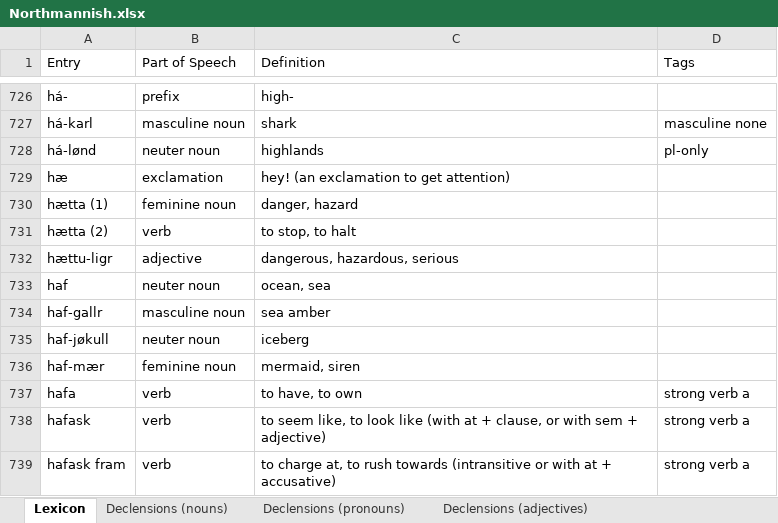
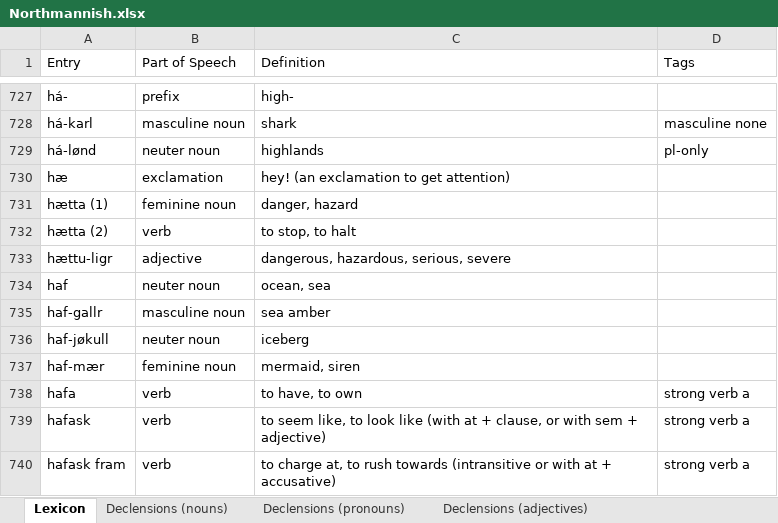
Before and after one commit to Oneo64/Aldraheimr2ndEdition, an Excel workbook: Literature/Languages/Northmannish.xlsx, sheet Lexicon, drawn as a sheet; only a part is shown, gaps mark what is left out; values as stored, in another font and other column widths than the file's, no borders; charts and pictures and table styles not drawn; addresses are those after the commit; the diff covers the shown part only; the diff names each change by its address in the sheet, - before the commit and + after, or states it on an @@ line.

```diff
--- a/Literature/Languages/Northmannish.xlsx (sheet Lexicon)
+++ b/Literature/Languages/Northmannish.xlsx (sheet Lexicon)
-C733 (Definition): dangerous, hazardous, serious
+C733 (Definition): dangerous, hazardous, serious, severe
```
Also changed, not shown: 3 added rows and 2 edited cells elsewhere in this sheet.
